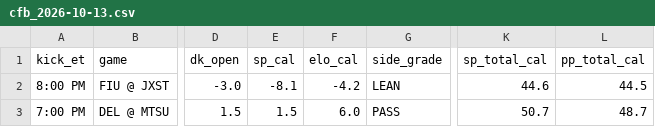
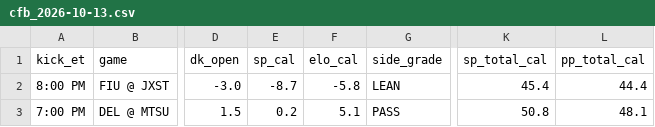
Before and after one commit to tdfarrell/betting-research, a CSV file: data/boards/cfb_2026-10-13.csv, drawn as a sheet; only a part is shown, gaps mark what is left out; the diff names each change by its address in the sheet, - before the commit and + after, or states it on an @@ line.

```diff
--- a/data/boards/cfb_2026-10-13.csv
+++ b/data/boards/cfb_2026-10-13.csv
-E2 (sp_cal): -8.1
+E2 (sp_cal): -8.7
-F2 (elo_cal): -4.2
+F2 (elo_cal): -5.8
-K2 (sp_total_cal): 44.6
+K2 (sp_total_cal): 45.4
-L2 (pp_total_cal): 44.5
+L2 (pp_total_cal): 44.4
-E3 (sp_cal): 1.5
+E3 (sp_cal): 0.2
-F3 (elo_cal): 6.0
+F3 (elo_cal): 5.1
-K3 (sp_total_cal): 50.7
+K3 (sp_total_cal): 50.8
-L3 (pp_total_cal): 48.7
+L3 (pp_total_cal): 48.1
```
Also changed, not shown: data/boards/cfb_2026-10-10.csv, data/boards/nfl_2026_wk05.csv, 12 other files.
